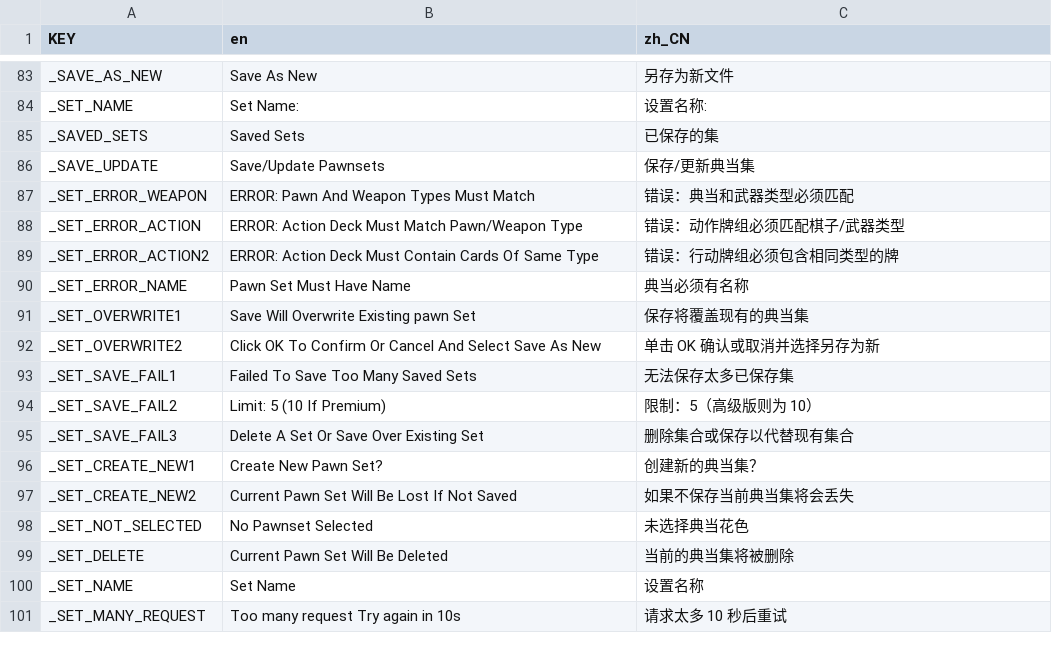
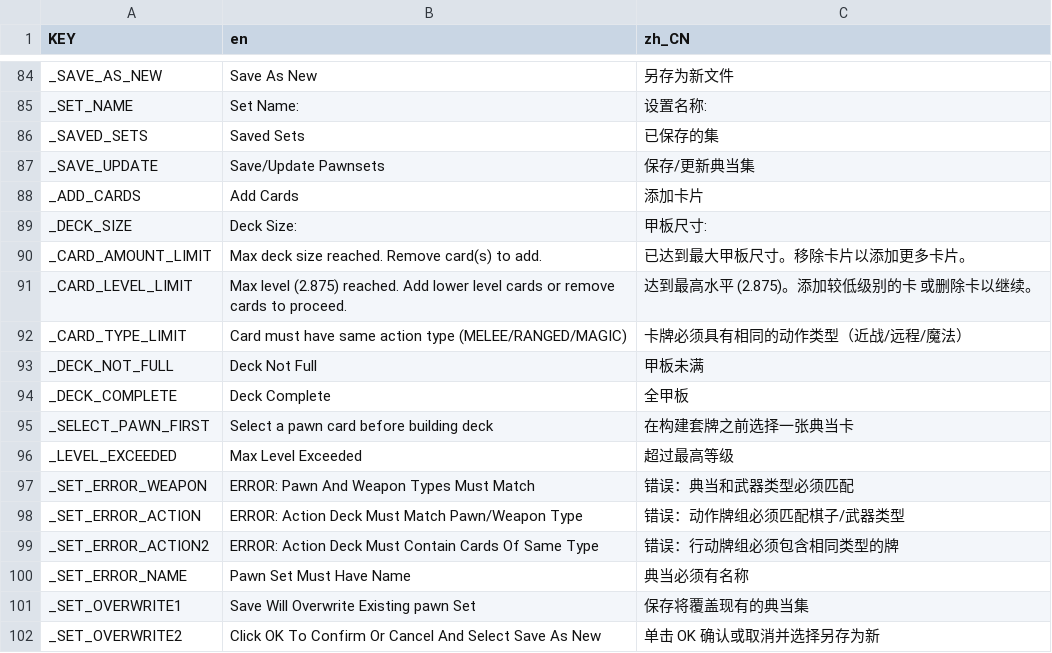
Before and after one commit to Outer-Fields/arena-translation-files, a CSV file: tranlation.csv, drawn as a sheet; only a part is shown, gaps mark what is left out; the shorter side is filled out with more unchanged rows; the diff covers the shown part only; the diff names each change by its address in the sheet, - before the commit and + after, or states it on an @@ line.

```diff
--- a/tranlation.csv
+++ b/tranlation.csv
+row 88: _ADD_CARDS | Add Cards | 添加卡片
+row 89: _DECK_SIZE | Deck Size: | 甲板尺寸:
+row 90: _CARD_AMOUNT_LIMIT | Max deck size reached. Remove card(s) to add. | 已达到最大甲板尺寸。移除卡片以添加更多卡片。
+row 91: _CARD_LEVEL_LIMIT | Max level (2.875) reached. Add lower level cards or remove cards to proceed. | 达到最高水平 (2.875)。添加较低级别的卡 或删除卡以继续。
+row 92: _CARD_TYPE_LIMIT | Card must have same action type (MELEE/RANGED/MAGIC) | 卡牌必须具有相同的动作类型（近战/远程/魔法）
+row 93: _DECK_NOT_FULL | Deck Not Full | 甲板未满
+row 94: _DECK_COMPLETE | Deck Complete | 全甲板
+row 95: _SELECT_PAWN_FIRST | Select a pawn card before building deck | 在构建套牌之前选择一张典当卡
+row 96: _LEVEL_EXCEEDED | Max Level Exceeded | 超过最高等级
```
Also changed, not shown: 15 added rows and 2 edited cells elsewhere in this file.
